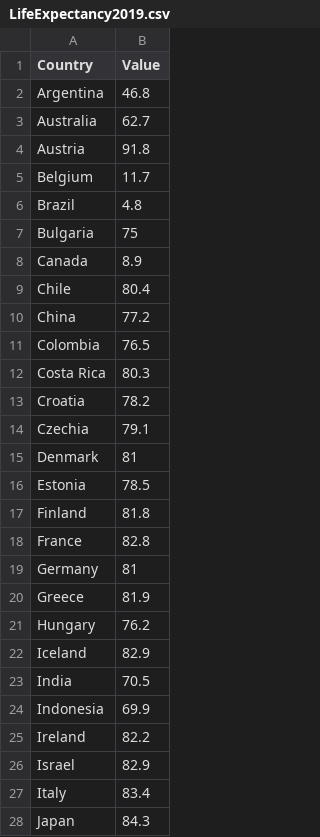
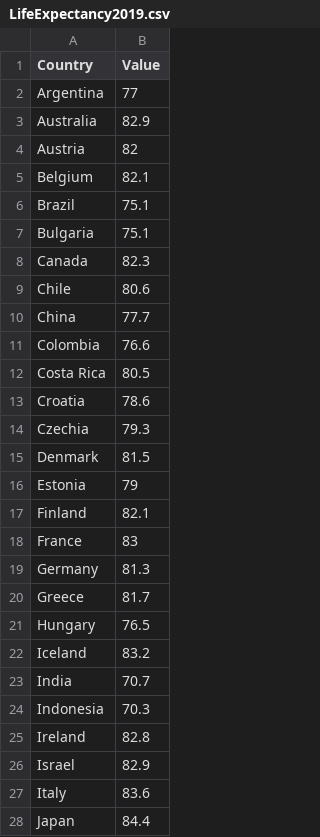
Before and after one commit to Croppy21/COS30045-Data-Visualisation, a CSV file: Sample/Data/LifeExpectancy/LifeExpectancy2019.csv, drawn as a sheet; only a part is shown; the diff covers the shown part only.

```diff
--- a/Sample/Data/LifeExpectancy/LifeExpectancy2019.csv
+++ b/Sample/Data/LifeExpectancy/LifeExpectancy2019.csv
@@ -1,28 +1,28 @@
 Country,Value
-Argentina,46.8
-Australia,62.7
-Austria,91.8
-Belgium,11.7
-Brazil,4.8
-Bulgaria,75
-Canada,8.9
-Chile,80.4
-China,77.2
-Colombia,76.5
-Costa Rica,80.3
-Croatia,78.2
-Czechia,79.1
-Denmark,81
-Estonia,78.5
-Finland,81.8
-France,82.8
-Germany,81
-Greece,81.9
-Hungary,76.2
-Iceland,82.9
-India,70.5
-Indonesia,69.9
-Ireland,82.2
+Argentina,77
+Australia,82.9
+Austria,82
+Belgium,82.1
+Brazil,75.1
+Bulgaria,75.1
+Canada,82.3
+Chile,80.6
+China,77.7
+Colombia,76.6
+Costa Rica,80.5
+Croatia,78.6
+Czechia,79.3
+Denmark,81.5
+Estonia,79
+Finland,82.1
+France,83
+Germany,81.3
+Greece,81.7
+Hungary,76.5
+Iceland,83.2
+India,70.7
+Indonesia,70.3
+Ireland,82.8
 Israel,82.9
-Italy,83.4
-Japan,84.3
+Italy,83.6
+Japan,84.4
```
Also changed, not shown: 22 edited cells elsewhere in this file, Sample/Data/LifeExpectancy/LifeExpectancy2018.csv, Sample/Data/LifeExpectancy/LifeExpectancy2020.csv, 5 other files.
